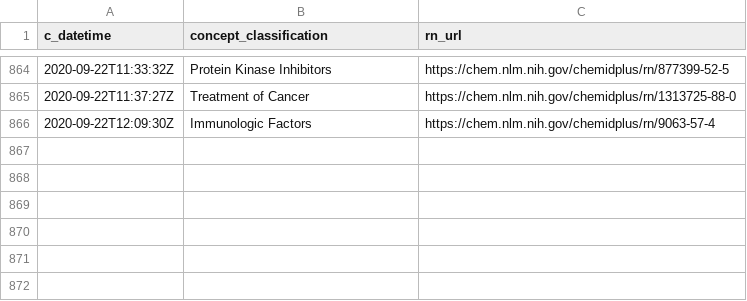
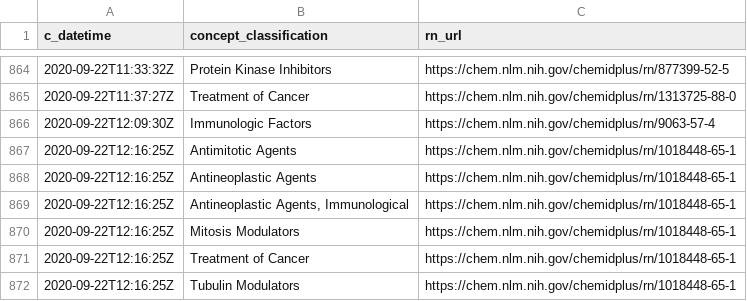
Before and after one commit to meerapatelmd/chemidplusSearchData, a CSV file: data-raw/CLASSIFICATION.csv, drawn as a sheet; only a part is shown, gaps mark what is left out; the diff names each change by its address in the sheet, - before the commit and + after, or states it on an @@ line.

```diff
--- a/data-raw/CLASSIFICATION.csv
+++ b/data-raw/CLASSIFICATION.csv
+row 867: 2020-09-22T12:16:25Z | Antimitotic Agents | https://chem.nlm.nih.gov/chemidplus/rn/1018448-65-1
+row 868: 2020-09-22T12:16:25Z | Antineoplastic Agents | https://chem.nlm.nih.gov/chemidplus/rn/1018448-65-1
+row 869: 2020-09-22T12:16:25Z | Antineoplastic Agents, Immunological | https://chem.nlm.nih.gov/chemidplus/rn/1018448-65-1
+row 870: 2020-09-22T12:16:25Z | Mitosis Modulators | https://chem.nlm.nih.gov/chemidplus/rn/1018448-65-1
+row 871: 2020-09-22T12:16:25Z | Treatment of Cancer | https://chem.nlm.nih.gov/chemidplus/rn/1018448-65-1
+row 872: 2020-09-22T12:16:25Z | Tubulin Modulators | https://chem.nlm.nih.gov/chemidplus/rn/1018448-65-1
```
Also changed, not shown: data-raw/NAMES_AND_SYNONYMS.csv, data-raw/REGISTRY_NUMBERS.csv, 17 other files.
